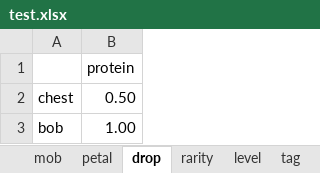
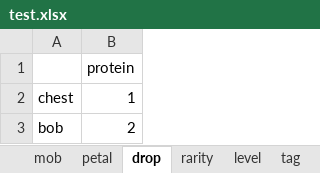
Before and after one commit to FelixYu2021202/newmicrocosm, an Excel workbook: data/test.xlsx, sheet drop, drawn as a sheet; values as stored, in another font and other column widths than the file's, no borders; the diff names each change by its address in the sheet, - before the commit and + after, or states it on an @@ line.

```diff
--- a/data/test.xlsx (sheet drop)
+++ b/data/test.xlsx (sheet drop)
-B2: 0.50
+B2: 1
-B3: 1.00
+B3: 2
```
Also changed, not shown: sheet rarity, other sheet tabs, 7 other files.
